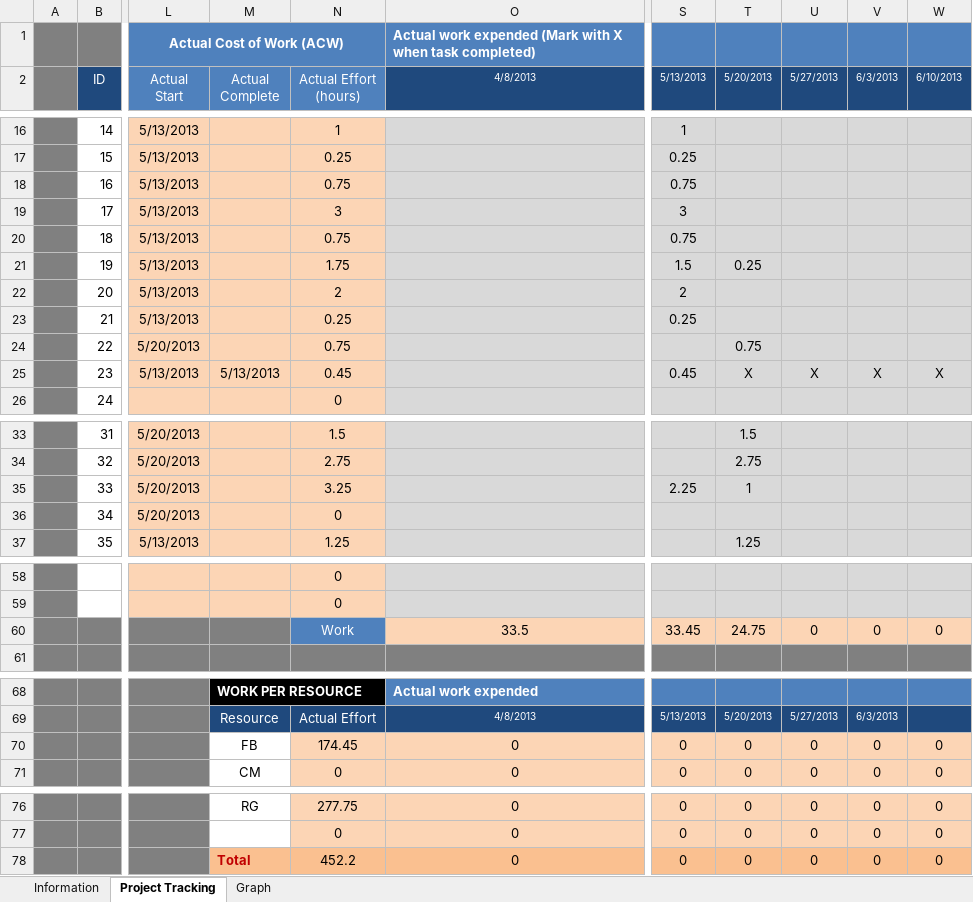
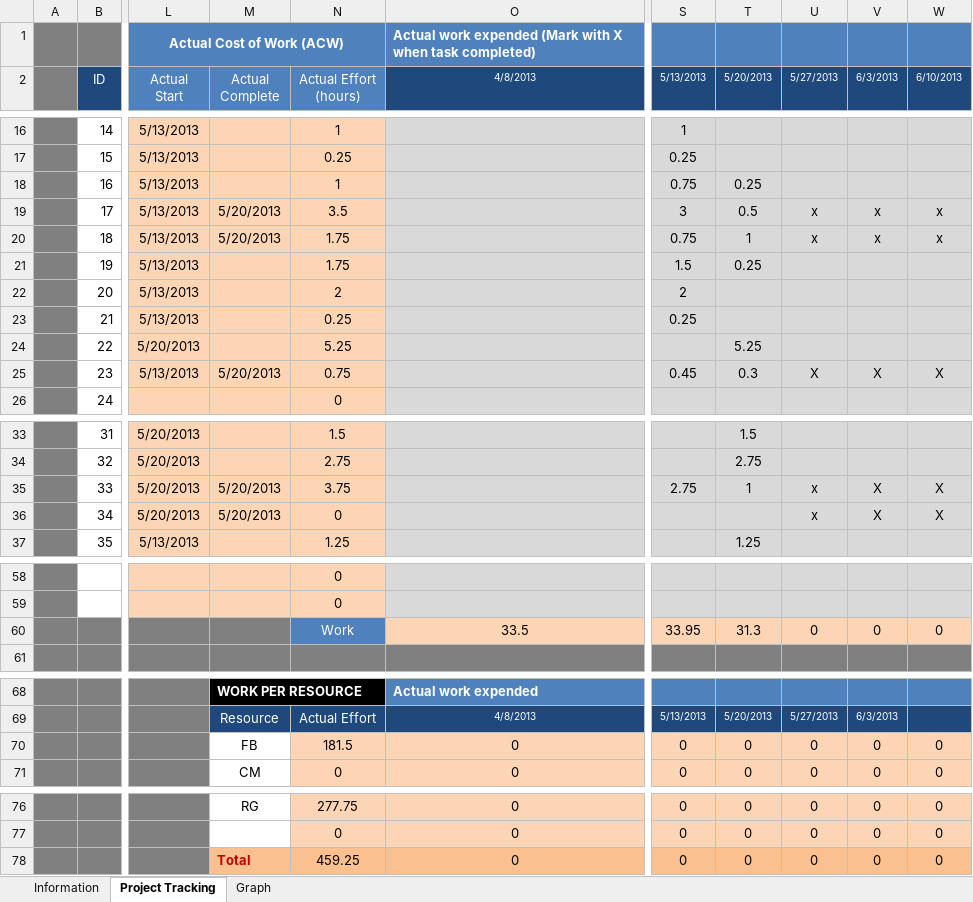
Before and after one commit to jmgirao/projetosoftware1213, an Excel workbook: Docs/Project Management/Tracking_EV_Analysis.xlsm, sheet Project Tracking, drawn as a sheet; only a part is shown, gaps mark what is left out; values as stored, in another font and other column widths than the file's, no borders; conditional formats not drawn; the diff names each change by its address in the sheet, - before the commit and + after, or states it on an @@ line.

```diff
--- a/Docs/Project Management/Tracking_EV_Analysis.xlsm (sheet Project Tracking)
+++ b/Docs/Project Management/Tracking_EV_Analysis.xlsm (sheet Project Tracking)
-N18 (Actual Effort (hours)): 0.75
+N18 (Actual Effort (hours)): 1
-T18 (5/20/2013): (empty)
+T18 (5/20/2013): 0.25
-M19:M20 (Actual Complete): (empty)
+M19:M20 (Actual Complete): 5/20/2013
-N19 (Actual Effort (hours)): 3
+N19 (Actual Effort (hours)): 3.5
-T19 (5/20/2013): (empty)
+T19 (5/20/2013): 0.5
-U19:U20 (5/27/2013): (empty)
+U19:U20 (5/27/2013): x
-V19:V20 (6/3/2013): (empty)
+V19:V20 (6/3/2013): x
-W19:W20 (6/10/2013): (empty)
+W19:W20 (6/10/2013): x
-N20 (Actual Effort (hours)): 0.75
+N20 (Actual Effort (hours)): 1.75
-T20 (5/20/2013): (empty)
+T20 (5/20/2013): 1
-N24 (Actual Effort (hours)): 0.75
+N24 (Actual Effort (hours)): 5.25
-T24 (5/20/2013): 0.75
+T24 (5/20/2013): 5.25
-M25 (Actual Complete): 5/13/2013
+M25 (Actual Complete): 5/20/2013
-N25 (Actual Effort (hours)): 0.45
+N25 (Actual Effort (hours)): 0.75
-T25 (5/20/2013): X
+T25 (5/20/2013): 0.3
-M35:M36 (Actual Complete): (empty)
+M35:M36 (Actual Complete): 5/20/2013
-N35 (Actual Effort (hours)): 3.25
+N35 (Actual Effort (hours)): 3.75
-S35 (5/13/2013): 2.25
+S35 (5/13/2013): 2.75
-U35:U36 (5/27/2013): (empty)
+U35:U36 (5/27/2013): x
-V35:V36 (6/3/2013): (empty)
+V35:V36 (6/3/2013): X
-W35:W36 (6/10/2013): (empty)
+W35:W36 (6/10/2013): X
-S60 (5/13/2013): 33.45
+S60 (5/13/2013): 33.95
-T60 (5/20/2013): 24.75
+T60 (5/20/2013): 31.3
-N70 (Actual Effort (hours)): 174.45
+N70 (Actual Effort (hours)): 181.5
-N78 (Actual Effort (hours)): 452.2
+N78 (Actual Effort (hours)): 459.25
```
Also changed, not shown: formulas that keep their value, charts or pictures.
